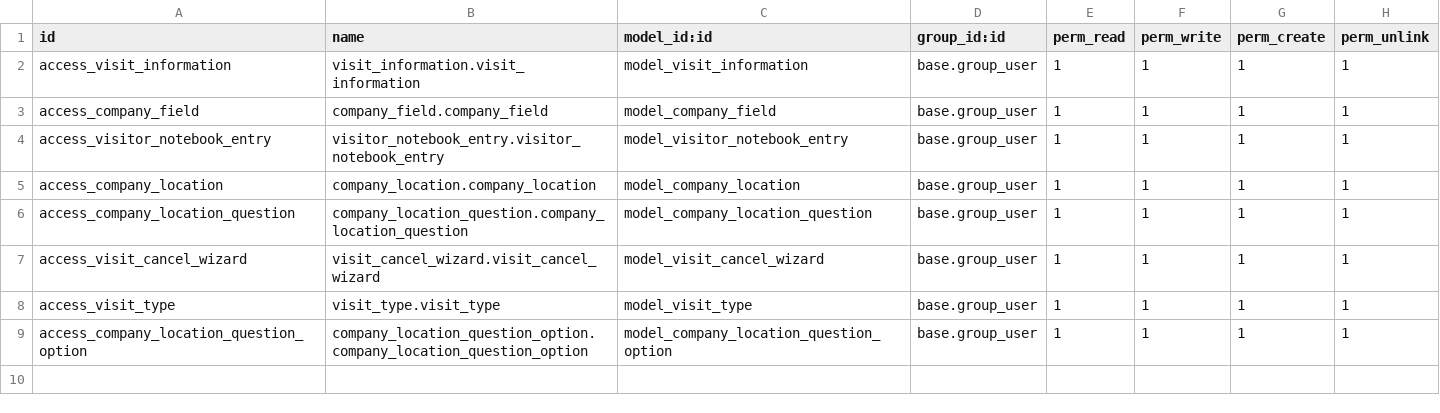
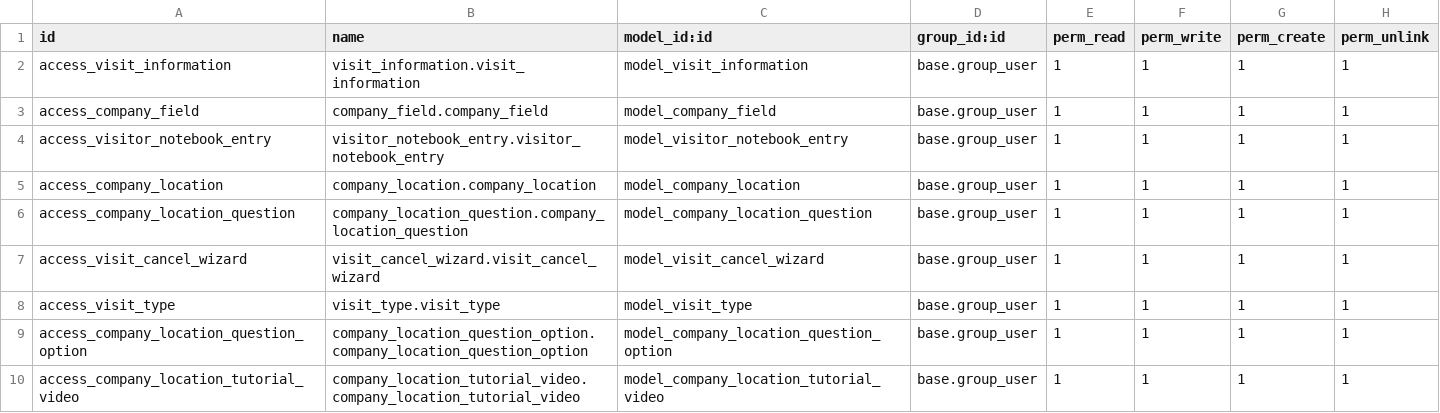
Before and after one commit to Parthrokde03/Visitor-Management-System, a CSV file: security/ir.model.access.csv, drawn as a sheet.

Commit message:
Added tutorial video management to company locations and visit types

```diff
--- a/security/ir.model.access.csv
+++ b/security/ir.model.access.csv
@@ -9 +9,2 @@ access_visit_type,visit_type.visit_type,model_visit_type,base.group_user,1,1,1,1
 access_company_location_question_option,company_location_question_option.company_location_question_option,model_company_location_question_option,base.group_user,1,1,1,1
+access_company_location_tutorial_video,company_location_tutorial_video.company_location_tutorial_video,model_company_location_tutorial_video,base.group_user,1,1,1,1
```
Also changed, not shown: 3 other files.
